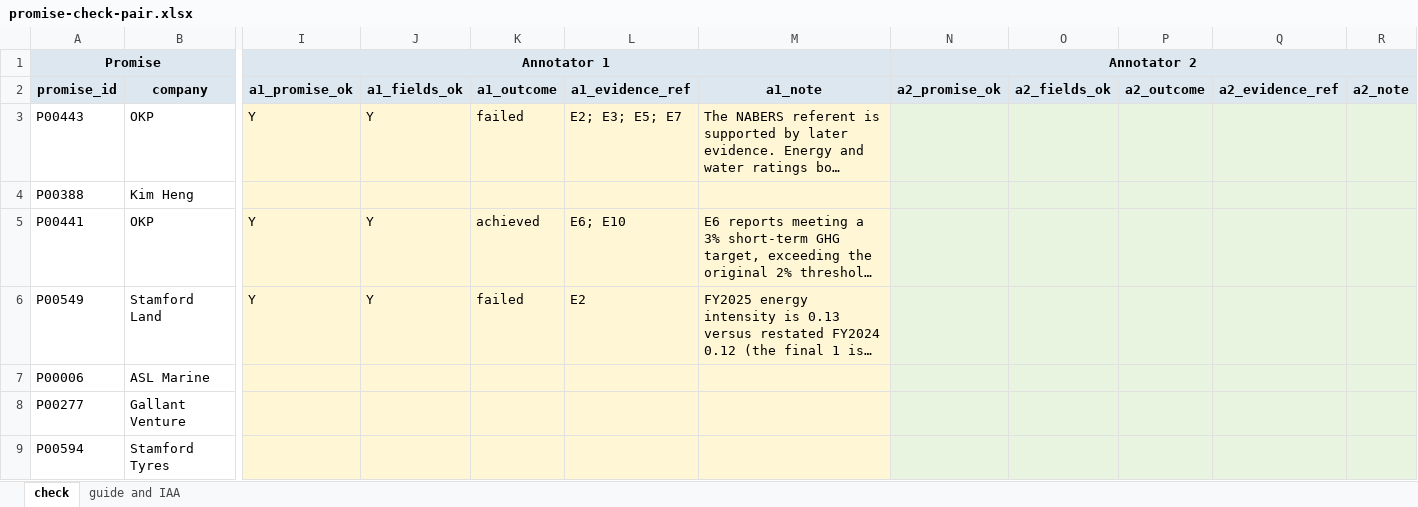
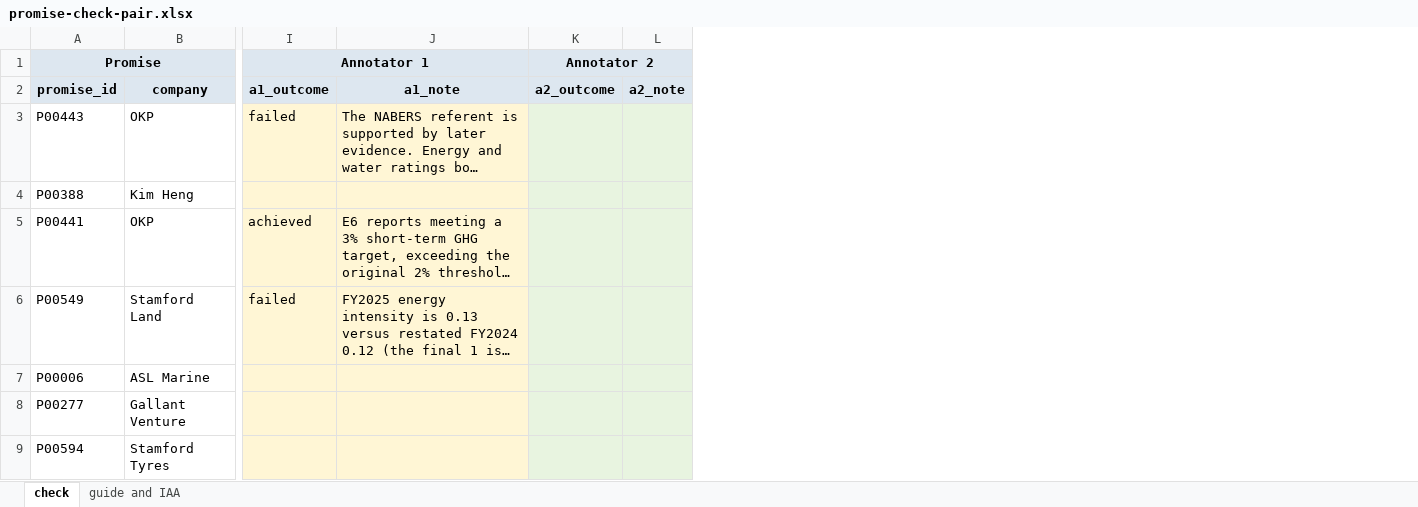
Before and after one commit to AY26-NLP-Group-6-Project/AY26-NLP-Group-Project, an Excel workbook: kb/annotation/spotchecks/promise-check-pair.xlsx, sheet check, drawn as a sheet; only a part is shown, gaps mark what is left out; long unchanged cells end in …; values as stored, in another font and other column widths than the file's, no borders; removed rows and columns are numbered as before the commit, all else as after; the diff names each change by its address in the sheet, - before the commit and + after, or states it on an @@ line.

Commit message:
feat: pair check sheet keeps only outcome and note per annotator

```diff
--- a/kb/annotation/spotchecks/promise-check-pair.xlsx (sheet check)
+++ b/kb/annotation/spotchecks/promise-check-pair.xlsx (sheet check)
-column I (Annotator 1), rows 2-6: a1_promise_ok | Y |  | Y | Y
-column J, rows 2-6: a1_fields_ok | Y |  | Y | Y
-column L, rows 2-6: a1_evidence_ref | E2; E3; E5; E7 |  | E6; E10 | E2
-column N (Annotator 2), row 2: a2_promise_ok
-column O, row 2: a2_fields_ok
-column Q, row 2: a2_evidence_ref
-I1: (empty)
+I1: Annotator 1
+I1:J1 merged
-K1: (empty)
+K1: Annotator 2
+K1:L1 merged
```
Also changed, not shown: sheet guide and IAA, kb/annotation/spotchecks/promise-check-pair.annotator2.xlsx, 4 other files.
